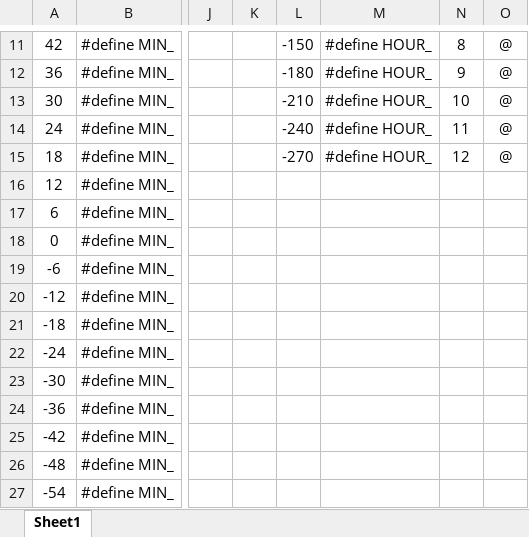
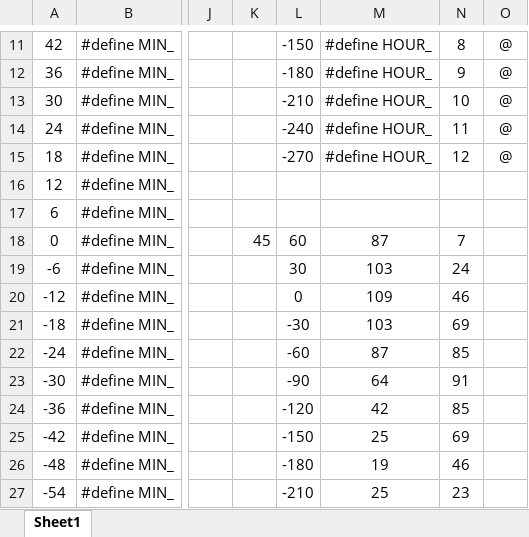
Before and after one commit to JohnStarich/ee445l, an Excel workbook: Lab3/define_tables.xlsx, sheet Sheet1, drawn as a sheet; only a part is shown, gaps mark what is left out; values as stored, in another font and other column widths than the file's, no borders; the diff covers the shown part only; the diff names each change by its address in the sheet, - before the commit and + after, or states it on an @@ line.

```diff
--- a/Lab3/define_tables.xlsx (sheet Sheet1)
+++ b/Lab3/define_tables.xlsx (sheet Sheet1)
-K18: (empty)
+K18: 45
-L18: (empty)
+L18: 60
-M18: (empty)
+M18: 87
-N18: (empty)
+N18: 7
-L19: (empty)
+L19: 30
-M19: (empty)
+M19: 103
-N19: (empty)
+N19: 24
-L20: (empty)
+L20: 0
-M20: (empty)
+M20: 109
-N20: (empty)
+N20: 46
-L21: (empty)
+L21: -30
-M21: (empty)
+M21: 103
-N21: (empty)
+N21: 69
-L22: (empty)
+L22: -60
-M22: (empty)
+M22: 87
-N22: (empty)
+N22: 85
-L23: (empty)
+L23: -90
-M23: (empty)
+M23: 64
-N23: (empty)
+N23: 91
-L24: (empty)
+L24: -120
-M24: (empty)
+M24: 42
-N24: (empty)
+N24: 85
-L25: (empty)
+L25: -150
-M25: (empty)
+M25: 25
-N25: (empty)
+N25: 69
-L26: (empty)
+L26: -180
-M26: (empty)
+M26: 19
-N26: (empty)
+N26: 46
-L27: (empty)
+L27: -210
-M27: (empty)
+M27: 25
-N27: (empty)
+N27: 23
```
Also changed, not shown: 6 edited cells elsewhere in this sheet, 6 other files.
